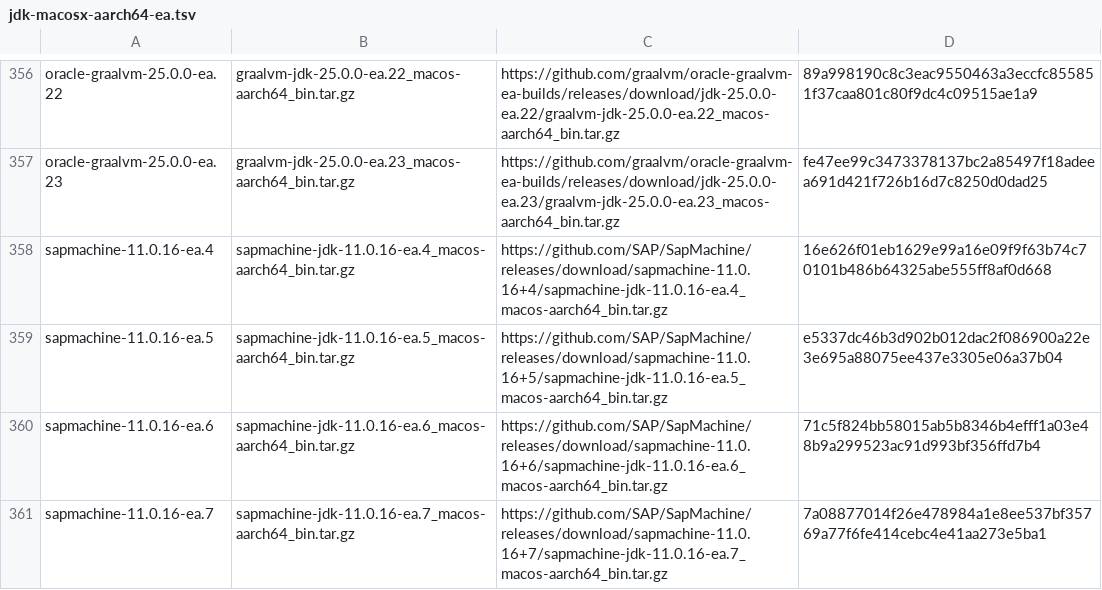
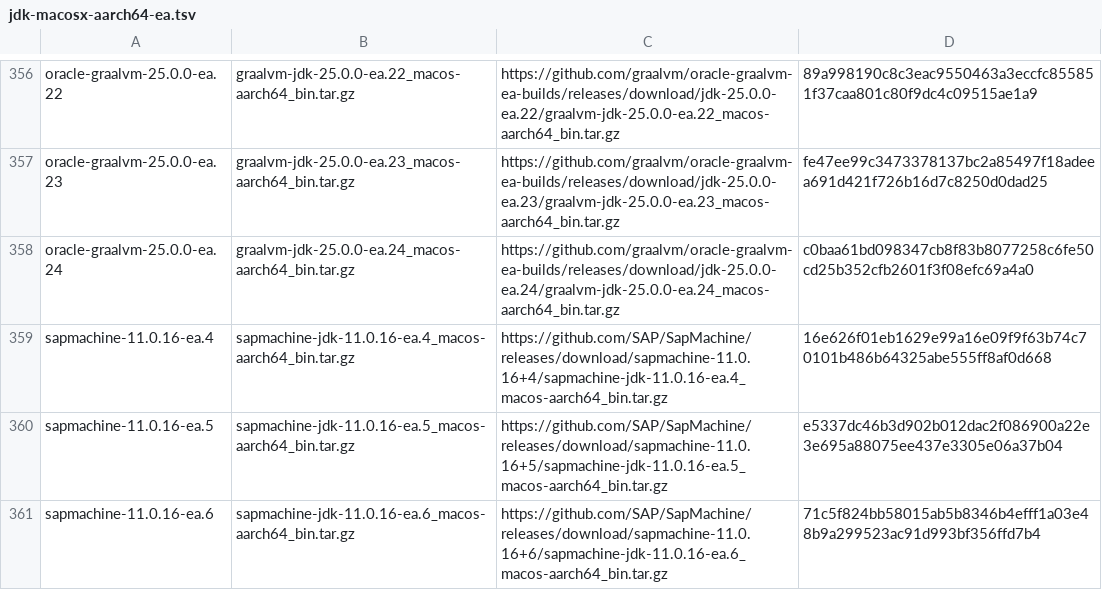
Before and after one commit to halcyon/asdf-java, a TSV file: data/jdk-macosx-aarch64-ea.tsv, drawn as a sheet; only a part is shown, gaps mark what is left out; the shorter side is filled out with more unchanged rows; the diff names each change by its address in the sheet, - before the commit and + after, or states it on an @@ line.

```diff
--- a/data/jdk-macosx-aarch64-ea.tsv
+++ b/data/jdk-macosx-aarch64-ea.tsv
+row 358: oracle-graalvm-25.0.0-ea.24 | graalvm-jdk-25.0.0-ea.24_macos-aarch64_bin.tar.gz | https://github.com/graalvm/oracle-graalvm-ea-builds/releases/download/jdk-25.0.0-ea.24/graalvm-jdk-25.0.0-ea.24_macos-aarch64_bin.tar.gz | c0baa61bd098347cb8f83b8077258c6fe50cd25b352cfb2601f3f08efc69a4a0
```
Also changed, not shown: data/jdk-linux-aarch64-ea.tsv, data/jdk-linux-x86_64-ea.tsv, 5 other files.
